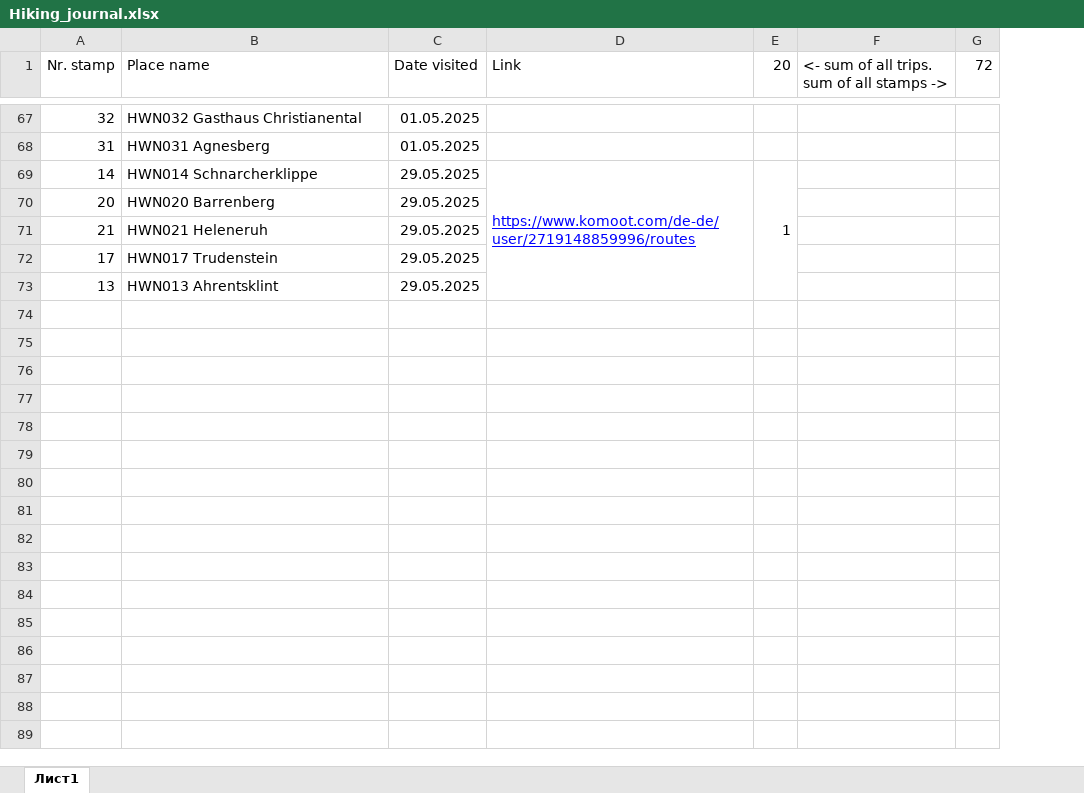
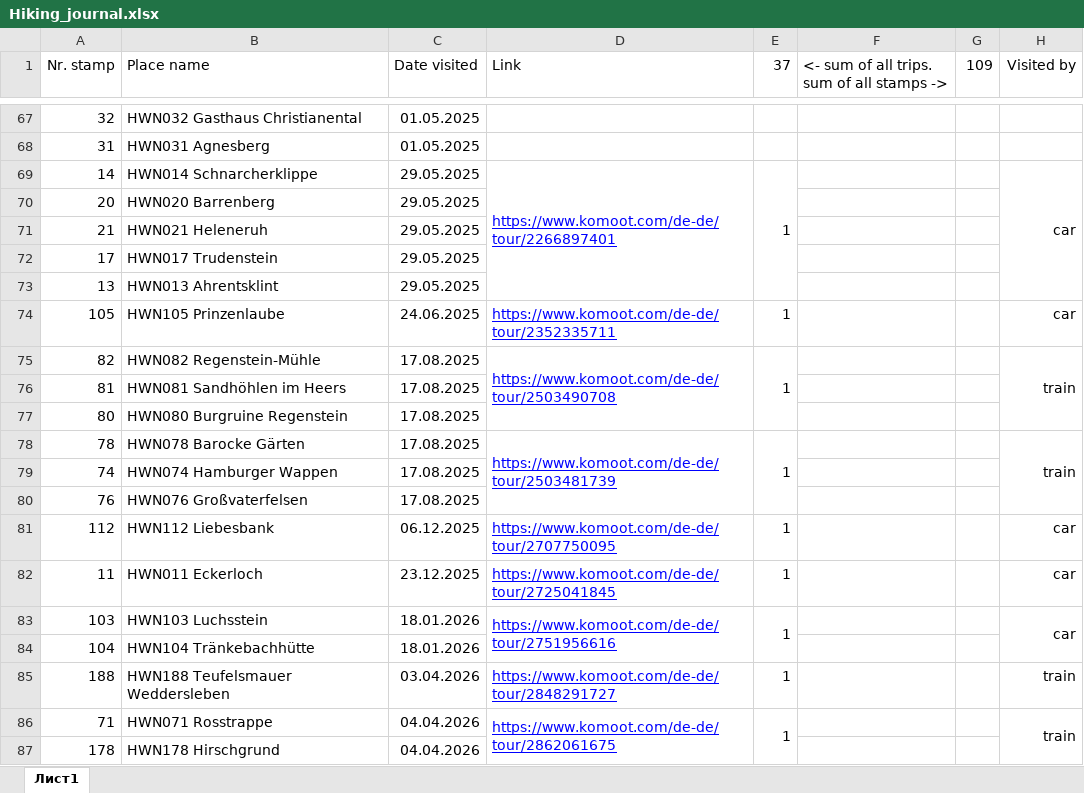
Before and after one commit to veloc1rapt0r/harz_tsp, an Excel workbook: source/my_trips/Hiking_journal.xlsx, sheet Лист1, drawn as a sheet; only a part is shown, gaps mark what is left out; values as stored, in another font and other column widths than the file's, no borders; charts and pictures not drawn; removed rows and columns are numbered as before the commit, all else as after; the diff covers the shown part only; the diff names each change by its address in the sheet, - before the commit and + after, or states it on an @@ line.

Commit message:
update my trip excel files

```diff
--- a/source/my_trips/Hiking_journal.xlsx (sheet Лист1)
+++ b/source/my_trips/Hiking_journal.xlsx (sheet Лист1)
-column G (72), empty
+column G (109), empty
+column H (Visited by), row 69: car
-E1: 20
+E1: 37
-D69 (Link): https://www.komoot.com/de-de/user/2719148859996/routes
+D69 (Link): https://www.komoot.com/de-de/tour/2266897401
+row 74: 105 | HWN105 Prinzenlaube | 24.06.2025 | https://www.komoot.com/de-de/tour/2352335711 | 1 |  |  | car
+row 75: 82 | HWN082 Regenstein-Mühle | 17.08.2025 | https://www.komoot.com/de-de/tour/2503490708 | 1 |  |  | train
+row 76: 81 | HWN081 Sandhöhlen im Heers | 17.08.2025
+row 77: 80 | HWN080 Burgruine Regenstein | 17.08.2025
+row 78: 78 | HWN078 Barocke Gärten | 17.08.2025 | https://www.komoot.com/de-de/tour/2503481739 | 1 |  |  | train
+row 79: 74 | HWN074 Hamburger Wappen | 17.08.2025
+row 80: 76 | HWN076 Großvaterfelsen | 17.08.2025
+row 81: 112 | HWN112 Liebesbank | 06.12.2025 | https://www.komoot.com/de-de/tour/2707750095 | 1 |  |  | car
+row 82: 11 | HWN011 Eckerloch | 23.12.2025 | https://www.komoot.com/de-de/tour/2725041845 | 1 |  |  | car
+row 83: 103 | HWN103 Luchsstein | 18.01.2026 | https://www.komoot.com/de-de/tour/2751956616 | 1 |  |  | car
+row 84: 104 | HWN104 Tränkebachhütte | 18.01.2026
+row 85: 188 | HWN188 Teufelsmauer Weddersleben | 03.04.2026 | https://www.komoot.com/de-de/tour/2848291727 | 1 |  |  | train
+row 86: 71 | HWN071 Rosstrappe | 04.04.2026 | https://www.komoot.com/de-de/tour/2862061675 | 1 |  |  | train
+row 87: 178 | HWN178 Hirschgrund | 04.04.2026
```
Also changed, not shown: 23 added rows elsewhere in this sheet, 3 other files.
